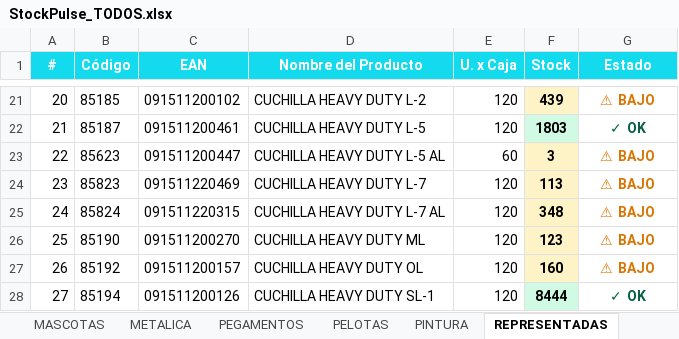
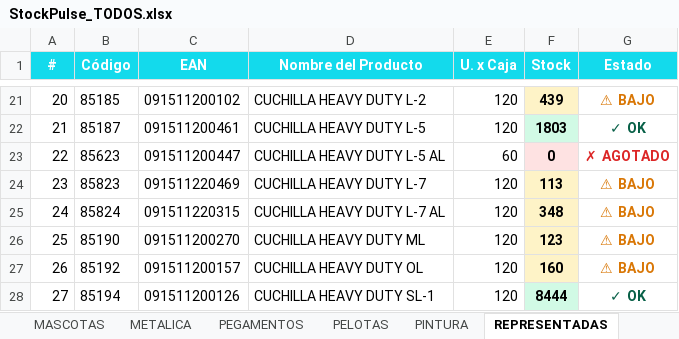
Before and after one commit to carloscus/Stock_Reporter, an Excel workbook: reports/StockPulse_TODOS.xlsx, sheet REPRESENTADAS, drawn as a sheet; only a part is shown, gaps mark what is left out; values as stored, in another font and other column widths than the file's, no borders; the diff names each change by its address in the sheet, - before the commit and + after, or states it on an @@ line.

```diff
--- a/reports/StockPulse_TODOS.xlsx (sheet REPRESENTADAS)
+++ b/reports/StockPulse_TODOS.xlsx (sheet REPRESENTADAS)
-F23 (Stock): 3
+F23 (Stock): 0
-F23 fill: #FEF3C7
+F23 fill: #FEE2E2
-G23 (Estado): ⚠ BAJO
+G23 (Estado): ✗ AGOTADO
-G23 text colour: #D97706
+G23 text colour: #DC2626
```
Also changed, not shown: sheet Resumen, sheet PINTURA, sheet ARCHIVO, reports/StockPulse_ESCOLAR.xlsx, reports/StockPulse_PELOTAS.xlsx, 1 other file.
